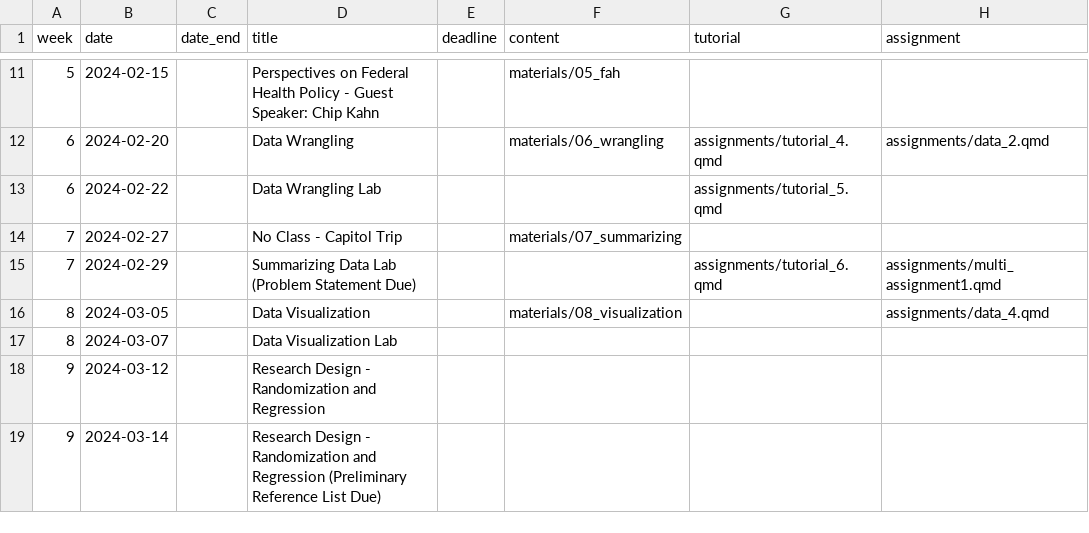
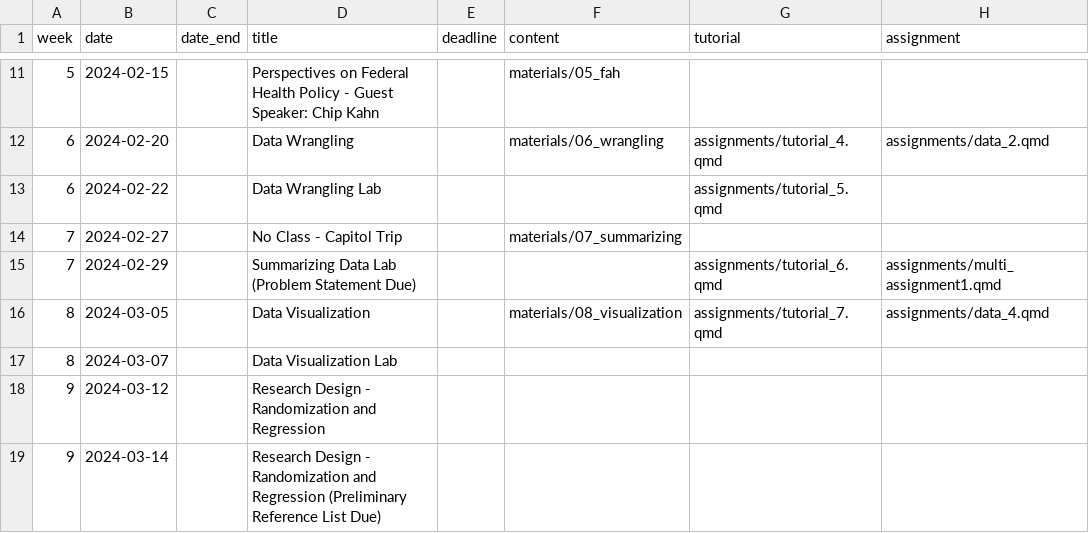
Before and after one commit to k-callison/hpam7660-sp24, a CSV file: data/schedule.csv, drawn as a sheet; only a part is shown, gaps mark what is left out.

Commit message:
Tutorial 7

```diff
--- a/data/schedule.csv
+++ b/data/schedule.csv
@@ -15,3 +15,3 @@ week,date,date_end,title,deadline,content,tutorial,assignment
 7,2024-02-29,,Summarizing Data Lab (Problem Statement Due),,,"assignments/tutorial_6.qmd","assignments/multi_assignment1.qmd"
-8,2024-03-05,,Data Visualization,,"materials/08_visualization",,"assignments/data_4.qmd"
+8,2024-03-05,,Data Visualization,,"materials/08_visualization","assignments/tutorial_7.qmd","assignments/data_4.qmd"
 8,2024-03-07,,Data Visualization Lab,,,,
```
Also changed, not shown: 7 other files.
